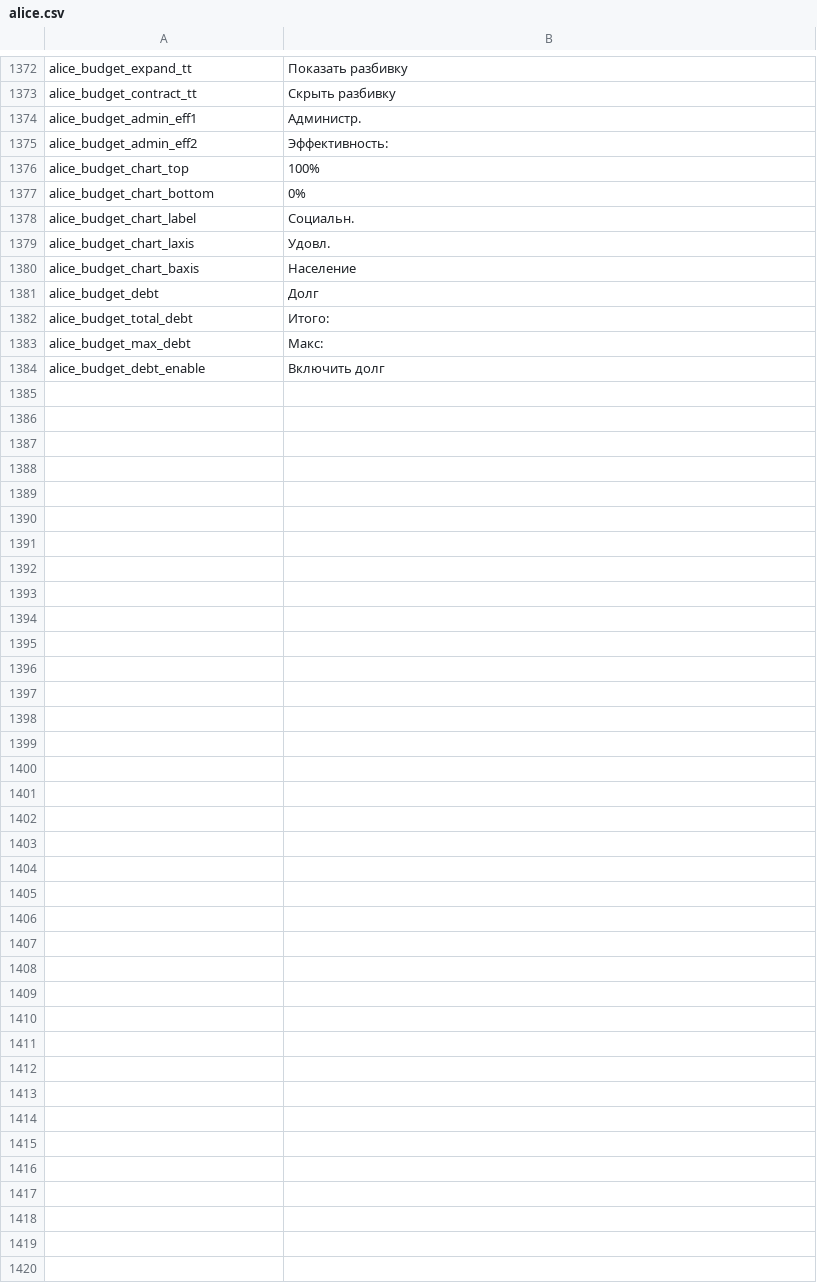
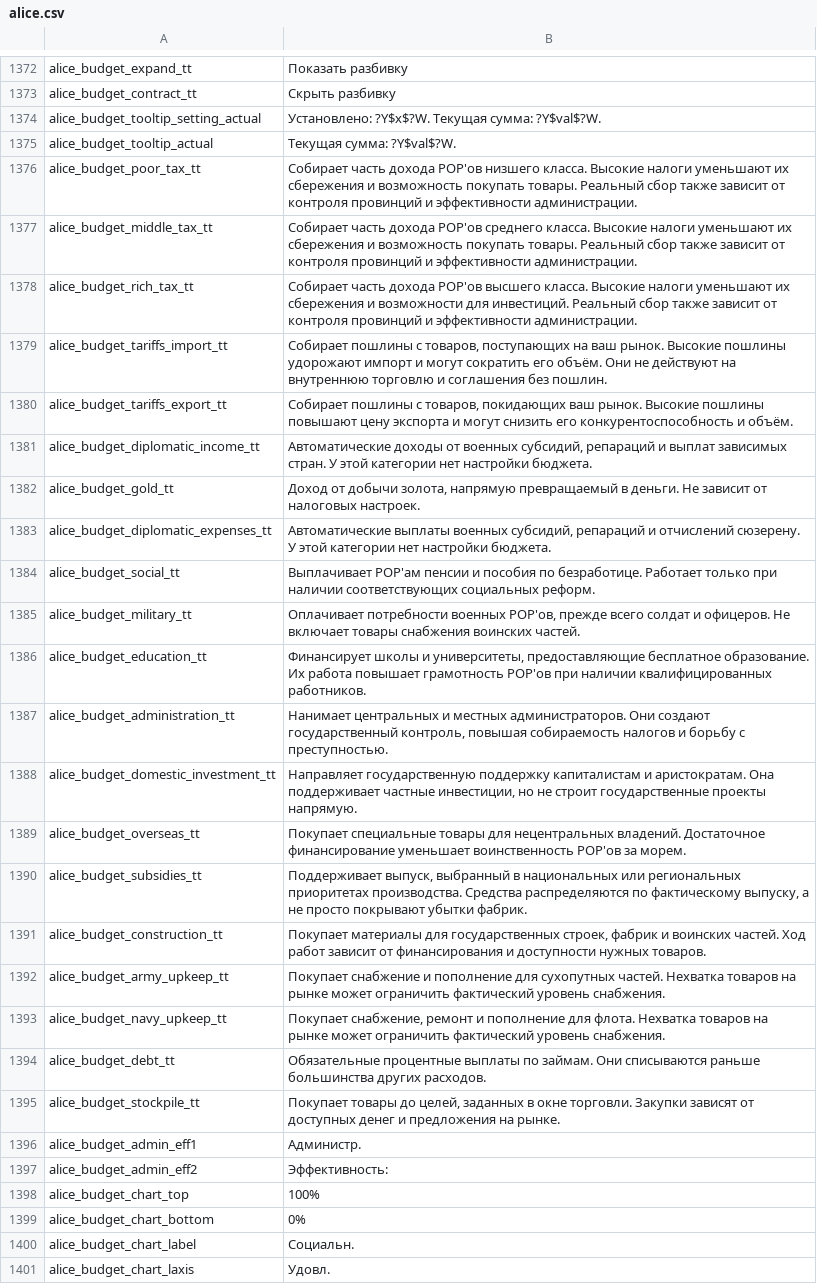
Before and after one commit to schombert/Project-Alice, a CSV file: assets/localisation/ru-RU/alice.csv, drawn as a sheet; only a part is shown, gaps mark what is left out; the shorter side is filled out with more unchanged rows.

Commit message:
Add detailed budget tooltips and localization
Implement variable tooltips for budget section headers and add matching localization. budgetwindow.cpp: enable variable_tooltip behavior and implement update_tooltip to show category-specific text, current budget setting (when applicable) and the actual amount using economy estimators. assets/localisation/en-US/alice.csv and assets/localisation/ru-RU/alice.csv: add tooltip strings for many budget categories plus setting/actual formats. Result: richer, localized budget tooltips that display explanatory text and live values per category.

```diff
--- a/assets/localisation/ru-RU/alice.csv
+++ b/assets/localisation/ru-RU/alice.csv
@@ -1373,2 +1373,24 @@ alice_budget_expand_tt;Показать разбивку
 alice_budget_contract_tt;Скрыть разбивку
+alice_budget_tooltip_setting_actual;Установлено: ?Y$x$?W. Текущая сумма: ?Y$val$?W.
+alice_budget_tooltip_actual;Текущая сумма: ?Y$val$?W.
+alice_budget_poor_tax_tt;Собирает часть дохода POP'ов низшего класса. Высокие налоги уменьшают их сбережения и возможность покупать товары. Реальный сбор также зависит от контроля провинций и эффективности администрации.
+alice_budget_middle_tax_tt;Собирает часть дохода POP'ов среднего класса. Высокие налоги уменьшают их сбережения и возможность покупать товары. Реальный сбор также зависит от контроля провинций и эффективности администрации.
+alice_budget_rich_tax_tt;Собирает часть дохода POP'ов высшего класса. Высокие налоги уменьшают их сбережения и возможности для инвестиций. Реальный сбор также зависит от контроля провинций и эффективности администрации.
+alice_budget_tariffs_import_tt;Собирает пошлины с товаров, поступающих на ваш рынок. Высокие пошлины удорожают импорт и могут сократить его объём. Они не действуют на внутреннюю торговлю и соглашения без пошлин.
+alice_budget_tariffs_export_tt;Собирает пошлины с товаров, покидающих ваш рынок. Высокие пошлины повышают цену экспорта и могут снизить его конкурентоспособность и объём.
+alice_budget_diplomatic_income_tt;Автоматические доходы от военных субсидий, репараций и выплат зависимых стран. У этой категории нет настройки бюджета.
+alice_budget_gold_tt;Доход от добычи золота, напрямую превращаемый в деньги. Не зависит от налоговых настроек.
+alice_budget_diplomatic_expenses_tt;Автоматические выплаты военных субсидий, репараций и отчислений сюзерену. У этой категории нет настройки бюджета.
+alice_budget_social_tt;Выплачивает POP'ам пенсии и пособия по безработице. Работает только при наличии соответствующих социальных реформ.
+alice_budget_military_tt;Оплачивает потребности военных POP'ов, прежде всего солдат и офицеров. Не включает товары снабжения воинских частей.
+alice_budget_education_tt;Финансирует школы и университеты, предоставляющие бесплатное образование. Их работа повышает грамотность POP'ов при наличии квалифицированных работников.
+alice_budget_administration_tt;Нанимает центральных и местных администраторов. Они создают государственный контроль, повышая собираемость налогов и борьбу с преступностью.
+alice_budget_domestic_investment_tt;Направляет государственную поддержку капиталистам и аристократам. Она поддерживает частные инвестиции, но не строит государственные проекты напрямую.
+alice_budget_overseas_tt;Покупает специальные товары для нецентральных владений. Достаточное финансирование уменьшает воинственность POP'ов за морем.
+alice_budget_subsidies_tt;Поддерживает выпуск, выбранный в национальных или региональных приоритетах производства. Средства распределяются по фактическому выпуску, а не просто покрывают убытки фабрик.
+alice_budget_construction_tt;Покупает материалы для государственных строек, фабрик и воинских частей. Ход работ зависит от финансирования и доступности нужных товаров.
+alice_budget_army_upkeep_tt;Покупает снабжение и пополнение для сухопутных частей. Нехватка товаров на рынке может ограничить фактический уровень снабжения.
+alice_budget_navy_upkeep_tt;Покупает снабжение, ремонт и пополнение для флота. Нехватка товаров на рынке может ограничить фактический уровень снабжения.
+alice_budget_debt_tt;Обязательные процентные выплаты по займам. Они списываются раньше большинства других расходов.
+alice_budget_stockpile_tt;Покупает товары до целей, заданных в окне торговли. Закупки зависят от доступных денег и предложения на рынке.
 alice_budget_admin_eff1;Администр.
```
Also changed, not shown: assets/localisation/en-US/alice.csv, 1 other file.
